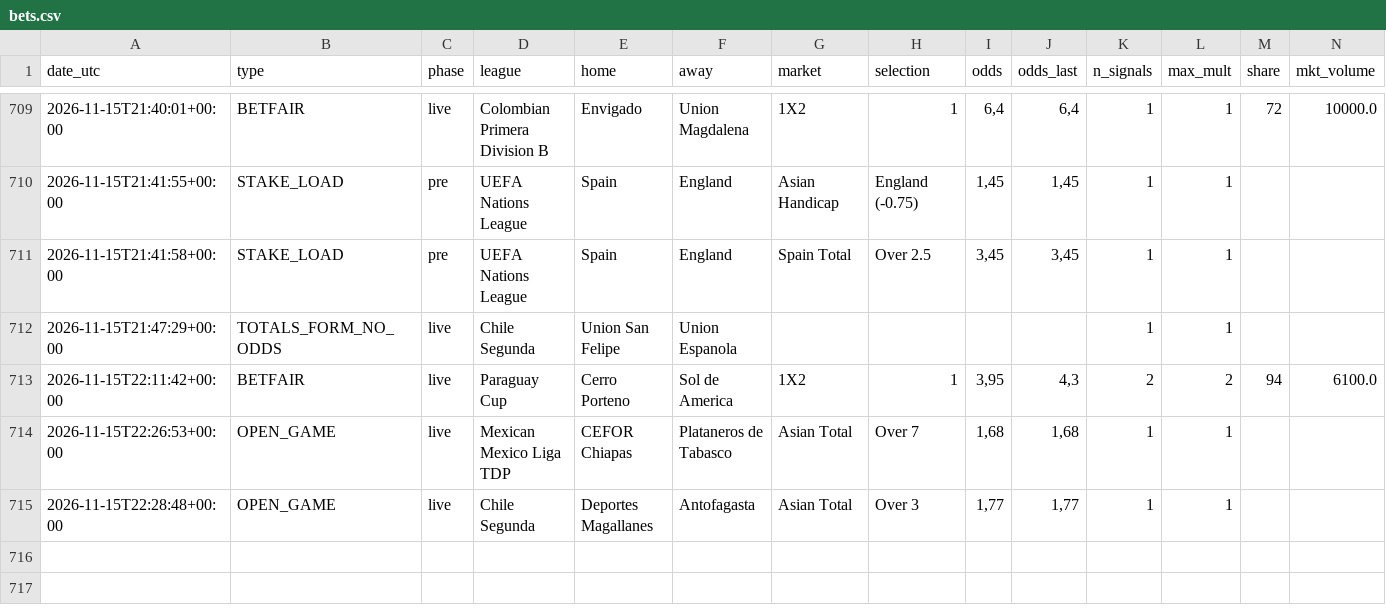
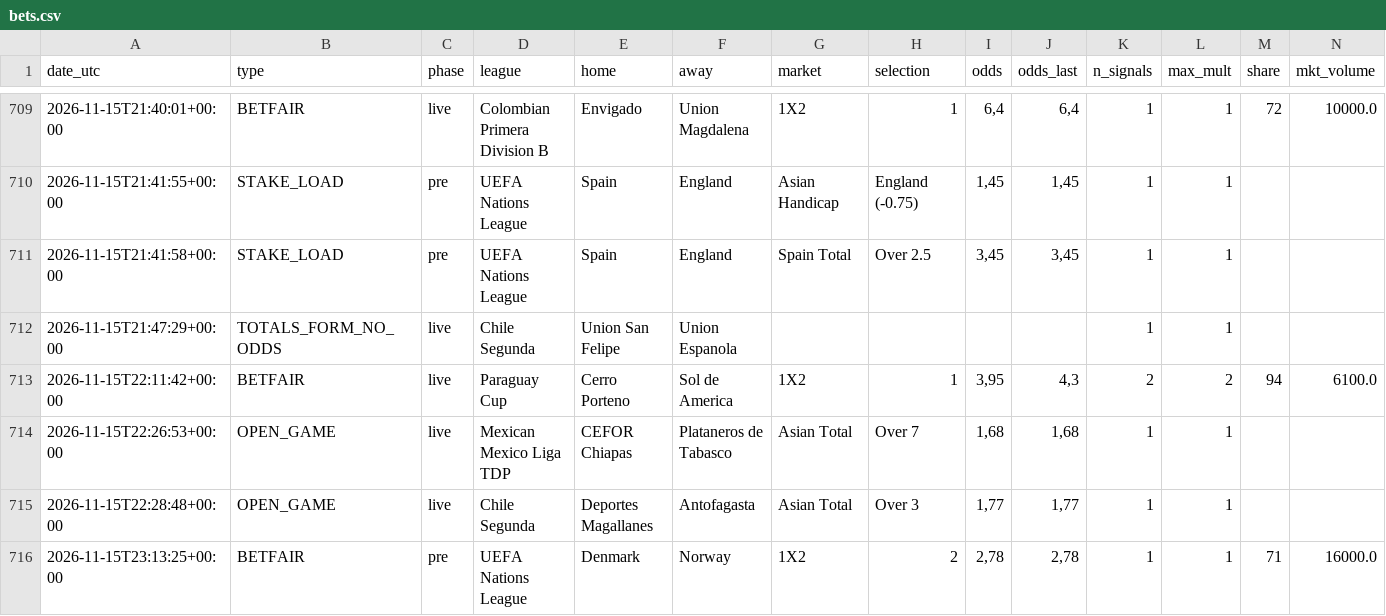
Before and after one commit to nunovinhas-creator/goal-roi, a CSV file: docs/bets.csv, drawn as a sheet; only a part is shown, gaps mark what is left out; rows hold the shown columns only; the diff names each change by its address in the sheet, - before the commit and + after, or states it on an @@ line.

```diff
--- a/docs/bets.csv
+++ b/docs/bets.csv
+row 716: 2026-11-15T23:13:25+00:00 | BETFAIR | pre | UEFA Nations League | Denmark | Norway | 1X2 | 2 | 2,78 | 2,78 | 1 | 1 | 71 | 16000.0
```
Also changed, not shown: 6 other files.
